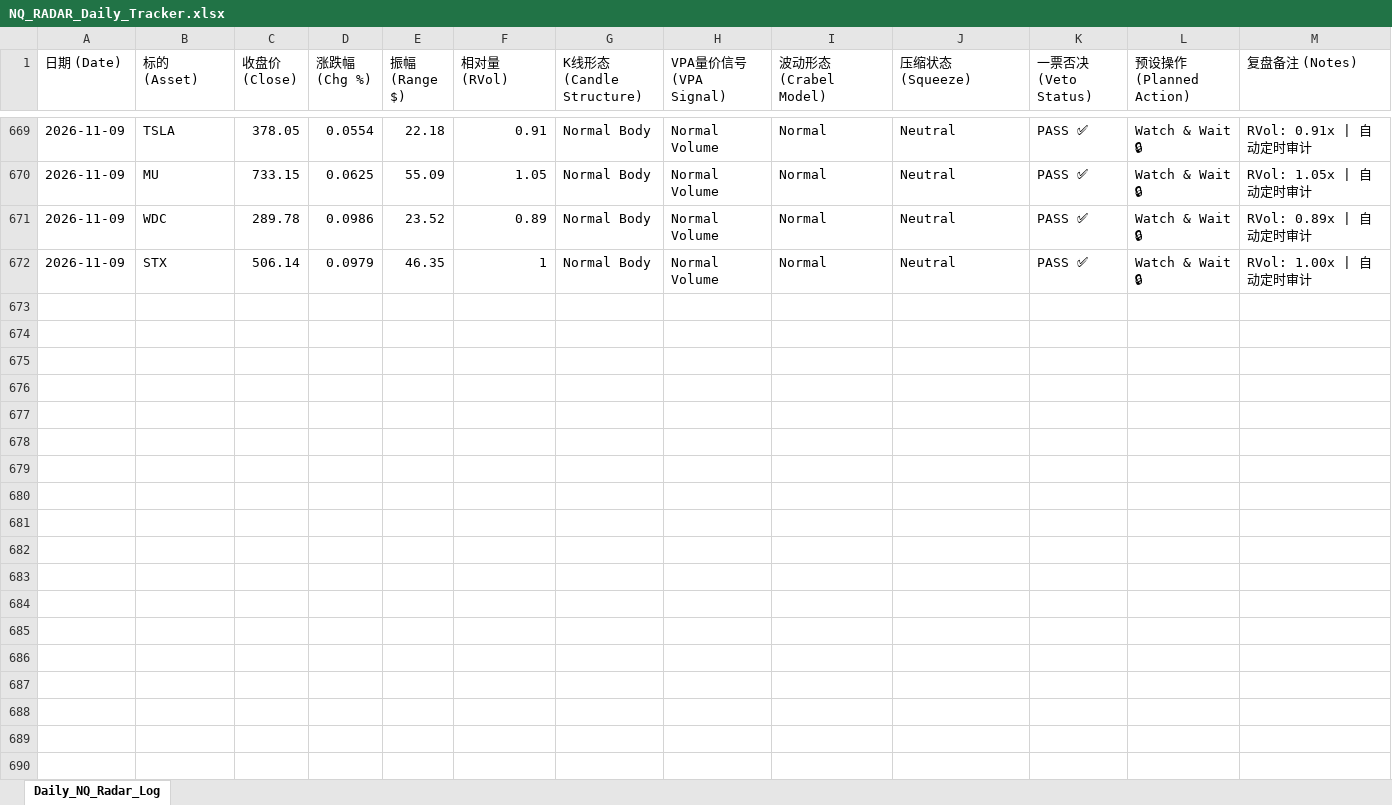
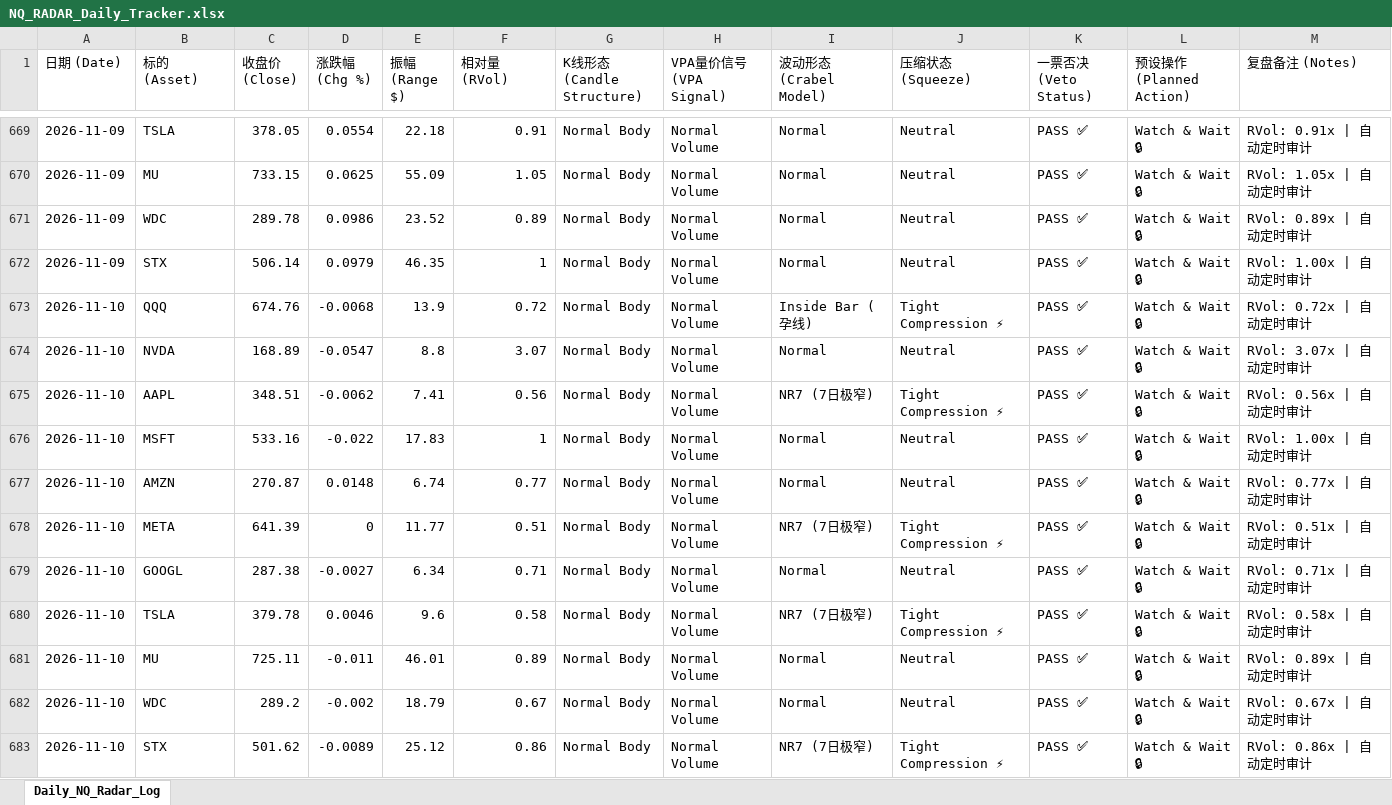
Before and after one commit to adrianchew8295/nq-radar, an Excel workbook: NQ_RADAR_Daily_Tracker.xlsx, sheet Daily_NQ_Radar_Log, drawn as a sheet; only a part is shown, gaps mark what is left out; values as stored, in another font and other column widths than the file's, no borders; the diff names each change by its address in the sheet, - before the commit and + after, or states it on an @@ line.

```diff
--- a/NQ_RADAR_Daily_Tracker.xlsx (sheet Daily_NQ_Radar_Log)
+++ b/NQ_RADAR_Daily_Tracker.xlsx (sheet Daily_NQ_Radar_Log)
+row 673: 2026-11-10 | QQQ | 674.76 | -0.0068 | 13.9 | 0.72 | Normal Body | Normal Volume | Inside Bar (孕线) | Tight Compression ⚡ | PASS ✅ | Watch & Wait 🔒 | RVol: 0.72x | 自动定时审计
+row 674: 2026-11-10 | NVDA | 168.89 | -0.0547 | 8.8 | 3.07 | Normal Body | Normal Volume | Normal | Neutral | PASS ✅ | Watch & Wait 🔒 | RVol: 3.07x | 自动定时审计
+row 675: 2026-11-10 | AAPL | 348.51 | -0.0062 | 7.41 | 0.56 | Normal Body | Normal Volume | NR7 (7日极窄) | Tight Compression ⚡ | PASS ✅ | Watch & Wait 🔒 | RVol: 0.56x | 自动定时审计
+row 676: 2026-11-10 | MSFT | 533.16 | -0.022 | 17.83 | 1 | Normal Body | Normal Volume | Normal | Neutral | PASS ✅ | Watch & Wait 🔒 | RVol: 1.00x | 自动定时审计
+row 677: 2026-11-10 | AMZN | 270.87 | 0.0148 | 6.74 | 0.77 | Normal Body | Normal Volume | Normal | Neutral | PASS ✅ | Watch & Wait 🔒 | RVol: 0.77x | 自动定时审计
+row 678: 2026-11-10 | META | 641.39 | 0 | 11.77 | 0.51 | Normal Body | Normal Volume | NR7 (7日极窄) | Tight Compression ⚡ | PASS ✅ | Watch & Wait 🔒 | RVol: 0.51x | 自动定时审计
+row 679: 2026-11-10 | GOOGL | 287.38 | -0.0027 | 6.34 | 0.71 | Normal Body | Normal Volume | Normal | Neutral | PASS ✅ | Watch & Wait 🔒 | RVol: 0.71x | 自动定时审计
+row 680: 2026-11-10 | TSLA | 379.78 | 0.0046 | 9.6 | 0.58 | Normal Body | Normal Volume | NR7 (7日极窄) | Tight Compression ⚡ | PASS ✅ | Watch & Wait 🔒 | RVol: 0.58x | 自动定时审计
+row 681: 2026-11-10 | MU | 725.11 | -0.011 | 46.01 | 0.89 | Normal Body | Normal Volume | Normal | Neutral | PASS ✅ | Watch & Wait 🔒 | RVol: 0.89x | 自动定时审计
+row 682: 2026-11-10 | WDC | 289.2 | -0.002 | 18.79 | 0.67 | Normal Body | Normal Volume | Normal | Neutral | PASS ✅ | Watch & Wait 🔒 | RVol: 0.67x | 自动定时审计
+row 683: 2026-11-10 | STX | 501.62 | -0.0089 | 25.12 | 0.86 | Normal Body | Normal Volume | NR7 (7日极窄) | Tight Compression ⚡ | PASS ✅ | Watch & Wait 🔒 | RVol: 0.86x | 自动定时审计
```
